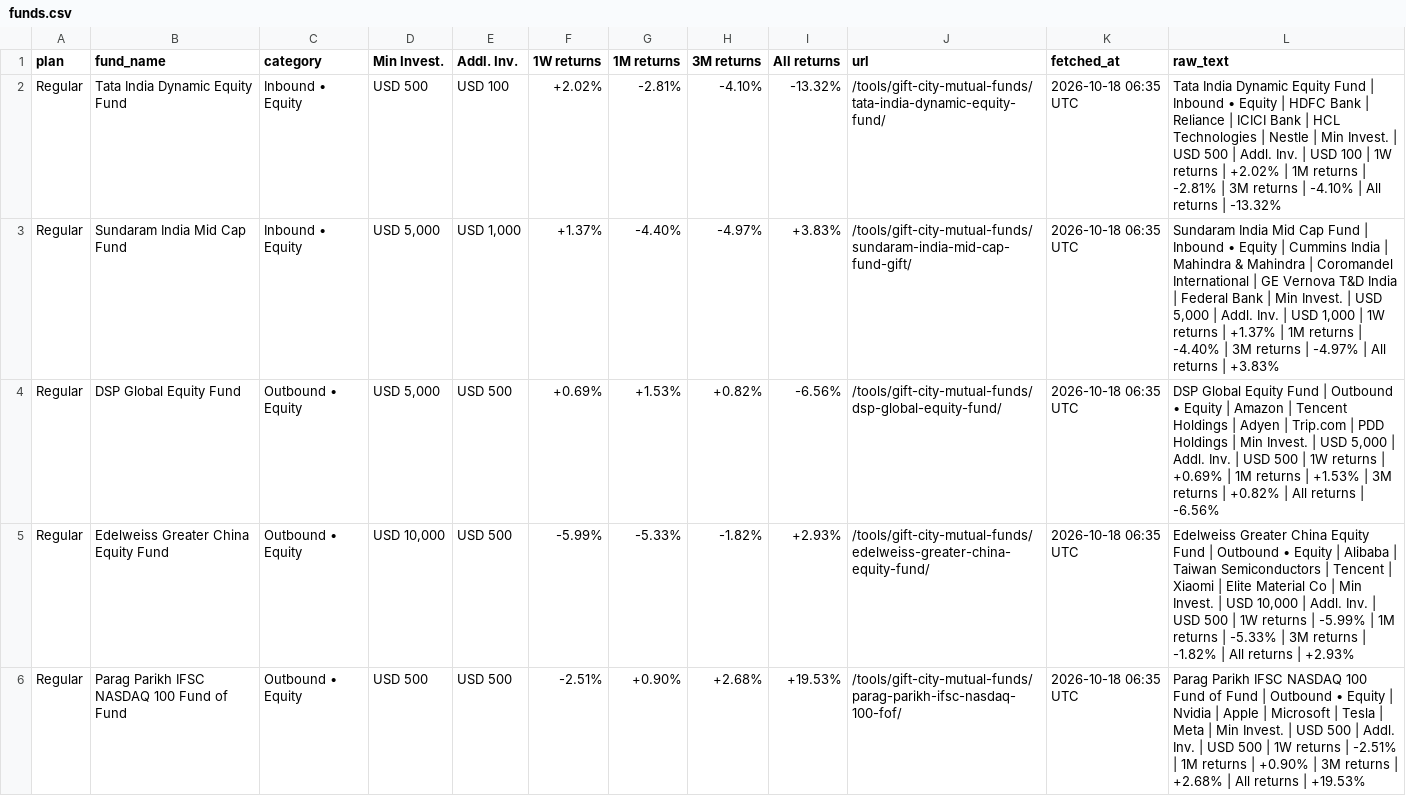
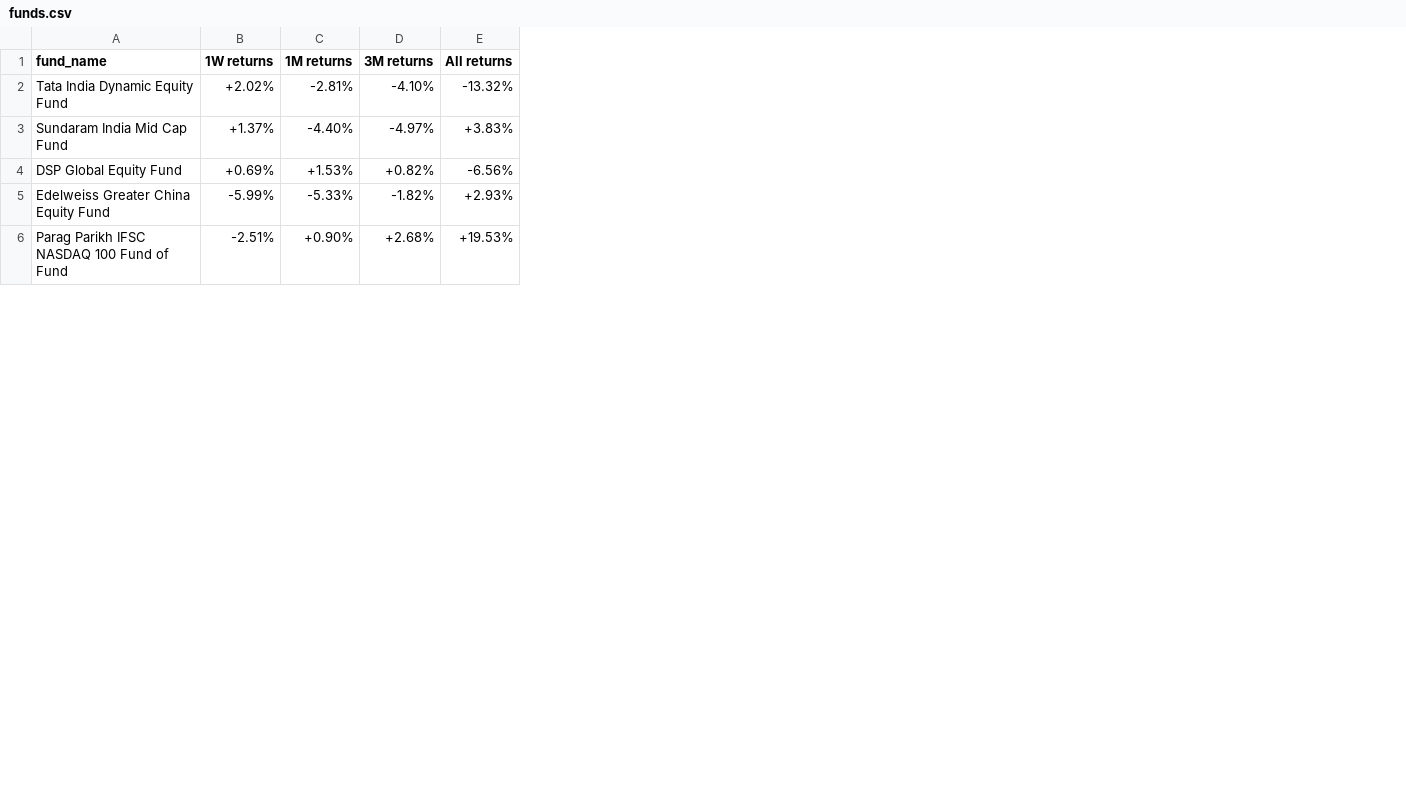
Before and after one commit to ronittripathy2004-lab/gift-tracker, a CSV file: funds.csv, drawn as a sheet; only a part is shown; the diff names each change by its address in the sheet, - before the commit and + after, or states it on an @@ line.

```diff
--- a/funds.csv
+++ b/funds.csv
-column A (plan), rows 2-6: all Regular
-column C (category), rows 2-6: Inbound • Equity | Inbound • Equity | Outbound • Equity | Outbound • Equity | Outbound • Equity
-column D (Min Invest.), rows 2-6: USD 500 | USD 5,000 | USD 5,000 | USD 10,000 | USD 500
-column E (Addl. Inv.), rows 2-6: USD 100 | USD 1,000 | USD 500 | USD 500 | USD 500
-column J (url), rows 2-6: /tools/gift-city-mutual-funds/tata-india-dynamic-equity-fund/ | /tools/gift-city-mutual-funds/sundaram-india-mid-cap-fund-gift/ | /tools/gift-city-mutual-funds/dsp-global-equity-fund/ | /tools/gift-city-mutual-funds/edelweiss-greater-china-equity-fund/ | /tools/gift-city-mutual-funds/parag-parikh-ifsc-nasdaq-100-fof/
-column K (fetched_at), rows 2-6: all 2026-10-18 06:35 UTC
-column L (raw_text), rows 2-6: Tata India Dynamic Equity Fund | Inbound • Equity | HDFC Bank | Reliance | ICICI Bank | HCL Technologies | Nestle | Min Invest. | USD 500 | Addl. Inv. | USD 100 | 1W returns | +2.02% | 1M returns | -2.81% | 3M returns | -4.10% | All returns | -13.32% | Sundaram India Mid Cap Fund | Inbound • Equity | Cummins India | Mahindra & Mahindra | Coromandel International | GE Vernova T&D India | Federal Bank | Min Invest. | USD 5,000 | Addl. Inv. | USD 1,000 | 1W returns | +1.37% | 1M returns | -4.40% | 3M returns | -4.97% | All returns | +3.83% | DSP Global Equity Fund | Outbound • Equity | Amazon | Tencent Holdings | Adyen | Trip.com | PDD Holdings | Min Invest. | USD 5,000 | Addl. Inv. | USD 500 | 1W returns | +0.69% | 1M returns | +1.53% | 3M returns | +0.82% | All returns | -6.56% | Edelweiss Greater China Equity Fund | Outbound • Equity | Alibaba | Taiwan Semiconductors | Tencent | Xiaomi | Elite Material Co | Min Invest. | USD 10,000 | Addl. Inv. | USD 500 | 1W returns | -5.99% | 1M returns | -5.33% | 3M returns | -1.82% | All returns | +2.93% | Parag Parikh IFSC NASDAQ 100 Fund of Fund | Outbound • Equity | Nvidia | Apple | Microsoft | Tesla | Meta | Min Invest. | USD 500 | Addl. Inv. | USD 500 | 1W returns | -2.51% | 1M returns | +0.90% | 3M returns | +2.68% | All returns | +19.53%
```
Also changed, not shown: 1 other file.
